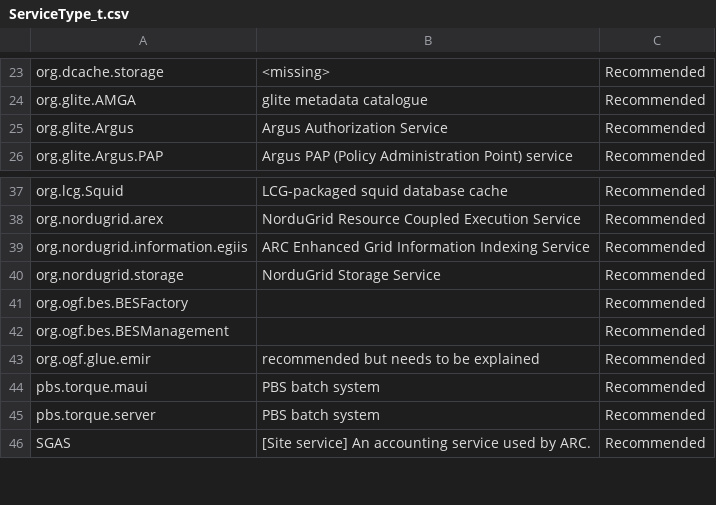
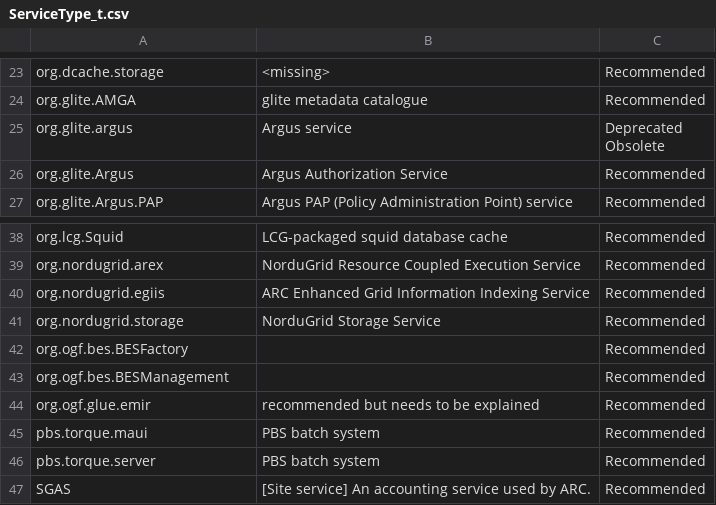
Before and after one commit to RoseECooper/Enumerations, a CSV file: ServiceType_t.csv, drawn as a sheet; only a part is shown, gaps mark what is left out; addresses are those after the commit; ↵ is a line break in a cell; the diff names each change by its address in the sheet, - before the commit and + after, or states it on an @@ line.

Commit message:
Updated ServiceType_t
* Added Argus servicetypes from Valery Tschopp
* changed ARC egiis string
* changed csv file format to all quotes to preserve multiline descriptions
* updated changelog

```diff
--- a/ServiceType_t.csv
+++ b/ServiceType_t.csv
+row 25: org.glite.argus | Argus service | Deprecated ↵ Obsolete
-A40: org.nordugrid.information.egiis
+A40: org.nordugrid.egiis
```
Also changed, not shown: 1 other file.
